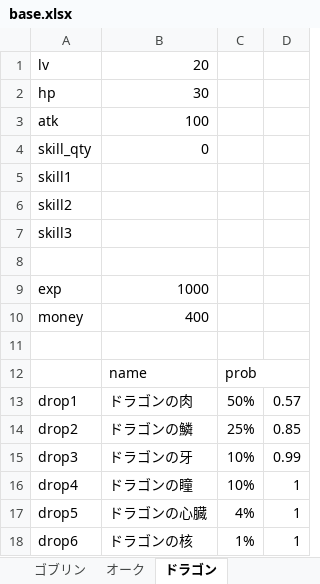
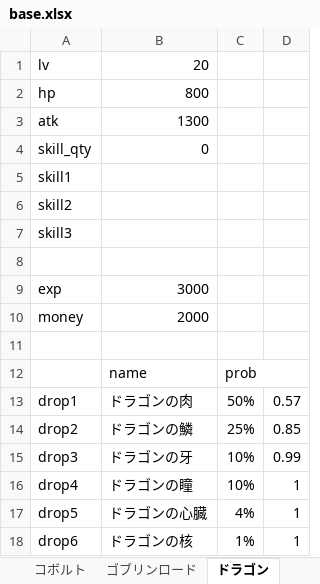
Before and after one commit to TakenokoEmpire/mypj, an Excel workbook: game_system/systems/base.xlsx, sheet ドラゴン, drawn as a sheet; values as stored, in another font and other column widths than the file's, no borders; the diff names each change by its address in the sheet, - before the commit and + after, or states it on an @@ line.

```diff
--- a/game_system/systems/base.xlsx (sheet ドラゴン)
+++ b/game_system/systems/base.xlsx (sheet ドラゴン)
+sheet tab: コボルト
+sheet tab: ゴブリンロード
-B2: 30
+B2: 800
-B3: 100
+B3: 1300
-B9: 1000
+B9: 3000
-B10: 400
+B10: 2000
```
Also changed, not shown: sheet プレイヤー詳細ステータス, sheet 通常ダンジョン, sheet プレイヤーステータス, sheet 道具箱, sheet ボスダンジョン, sheet ゴブリン, other sheet tabs, 5 other files.
